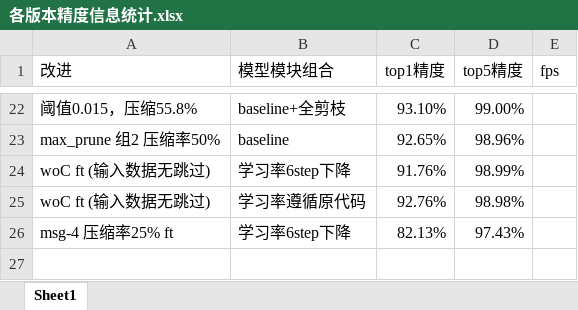
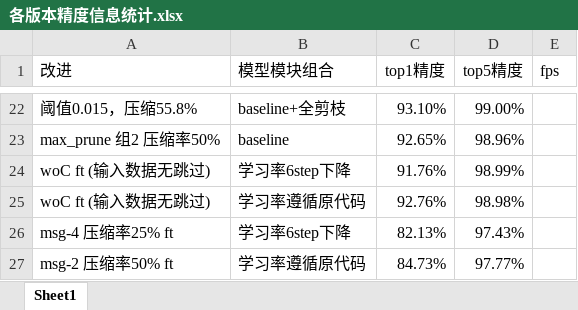
Before and after one commit to HuiLanAi/FG-052D, an Excel workbook: 052c doc/各版本精度信息统计.xlsx, sheet Sheet1, drawn as a sheet; only a part is shown, gaps mark what is left out; values as stored, in another font and other column widths than the file's, no borders; the diff names each change by its address in the sheet, - before the commit and + after, or states it on an @@ line.

Commit message:
新增msg2重训练精度信息

```diff
--- a/052c doc/各版本精度信息统计.xlsx (sheet Sheet1)
+++ b/052c doc/各版本精度信息统计.xlsx (sheet Sheet1)
+row 27: msg-2 压缩率50% ft | 学习率遵循原代码 | 84.73% | 97.77%
```
